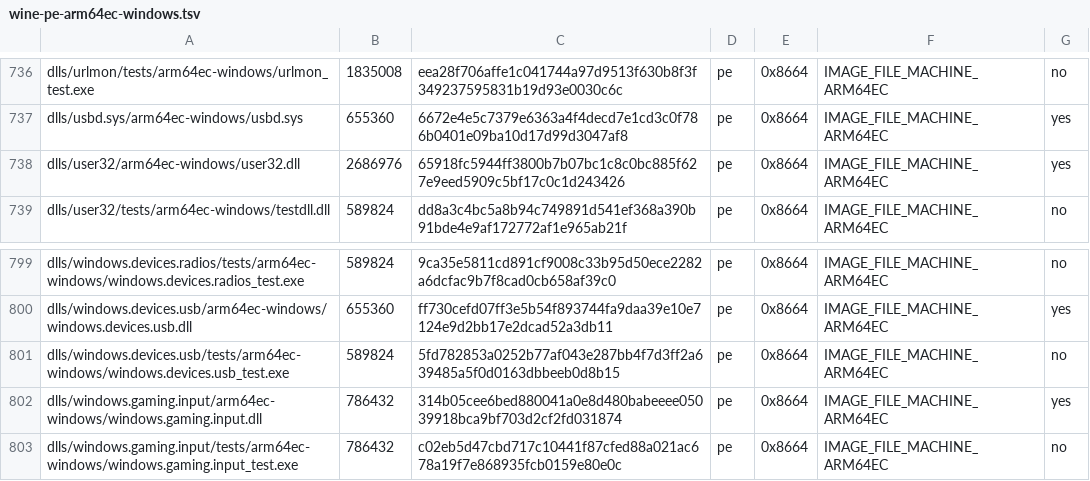
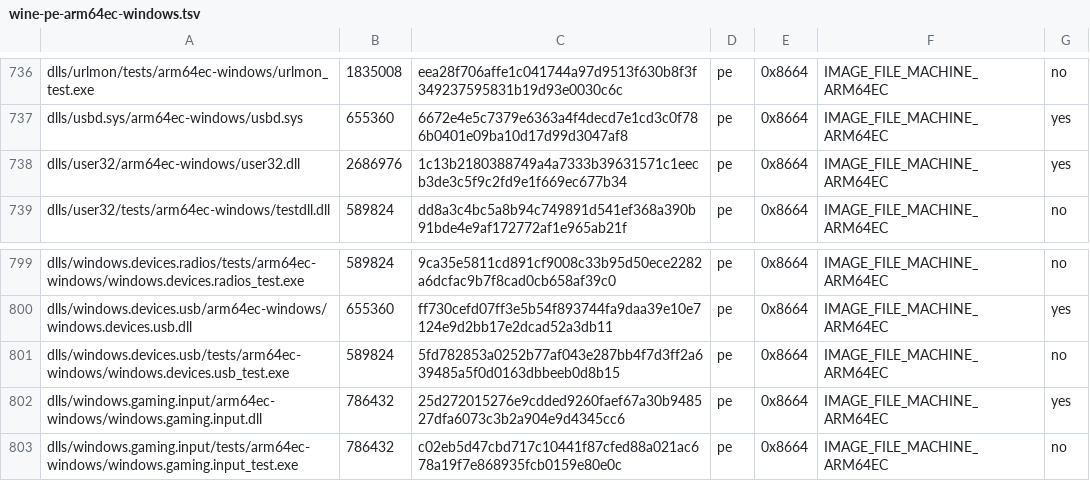
Before and after one commit to Pustoy-inside/playport, a TSV file: build/generated/wine-pe-arm64ec-windows.tsv, drawn as a sheet; only a part is shown, gaps mark what is left out; the diff covers the shown part only.

```diff
--- a/build/generated/wine-pe-arm64ec-windows.tsv
+++ b/build/generated/wine-pe-arm64ec-windows.tsv
@@ -737,3 +737,3 @@ dlls/urlmon/tests/arm64ec-windows/urlmon_test.exe	1835008	eea28f706affe1c041744a
 dlls/usbd.sys/arm64ec-windows/usbd.sys	655360	6672e4e5c7379e6363a4f4decd7e1cd3c0f786b0401e09ba10d17d99d3047af8	pe	0x8664	IMAGE_FILE_MACHINE_ARM64EC	yes
-dlls/user32/arm64ec-windows/user32.dll	2686976	65918fc5944ff3800b7b07bc1c8c0bc885f627e9eed5909c5bf17c0c1d243426	pe	0x8664	IMAGE_FILE_MACHINE_ARM64EC	yes
+dlls/user32/arm64ec-windows/user32.dll	2686976	1c13b2180388749a4a7333b39631571c1eecb3de3c5f9c2fd9e1f669ec677b34	pe	0x8664	IMAGE_FILE_MACHINE_ARM64EC	yes
 dlls/user32/tests/arm64ec-windows/testdll.dll	589824	dd8a3c4bc5a8b94c749891d541ef368a390b91bde4e9af172772af1e965ab21f	pe	0x8664	IMAGE_FILE_MACHINE_ARM64EC	no
@@ -801,3 +801,3 @@ dlls/windows.devices.usb/arm64ec-windows/windows.devices.usb.dll	655360	ff730cef
 dlls/windows.devices.usb/tests/arm64ec-windows/windows.devices.usb_test.exe	589824	5fd782853a0252b77af043e287bb4f7d3ff2a639485a5f0d0163dbbeeb0d8b15	pe	0x8664	IMAGE_FILE_MACHINE_ARM64EC	no
-dlls/windows.gaming.input/arm64ec-windows/windows.gaming.input.dll	786432	314b05cee6bed880041a0e8d480babeeee05039918bca9bf703d2cf2fd031874	pe	0x8664	IMAGE_FILE_MACHINE_ARM64EC	yes
+dlls/windows.gaming.input/arm64ec-windows/windows.gaming.input.dll	786432	25d272015276e9cdded9260faef67a30b948527dfa6073c3b2a904e9d4345cc6	pe	0x8664	IMAGE_FILE_MACHINE_ARM64EC	yes
 dlls/windows.gaming.input/tests/arm64ec-windows/windows.gaming.input_test.exe	786432	c02eb5d47cbd717c10441f87cfed88a021ac678a19f7e868935fcb0159e80e0c	pe	0x8664	IMAGE_FILE_MACHINE_ARM64EC	no
```
Also changed, not shown: 10 edited cells elsewhere in this file, build/generated/wine-pe-aarch64-windows.tsv, build/generated/wine-pe-i386-windows.tsv, 1 other file.
